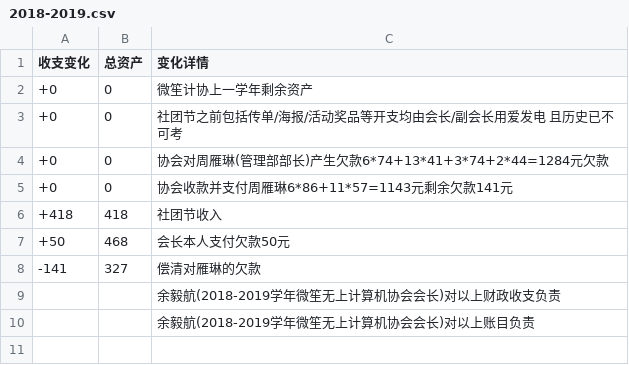
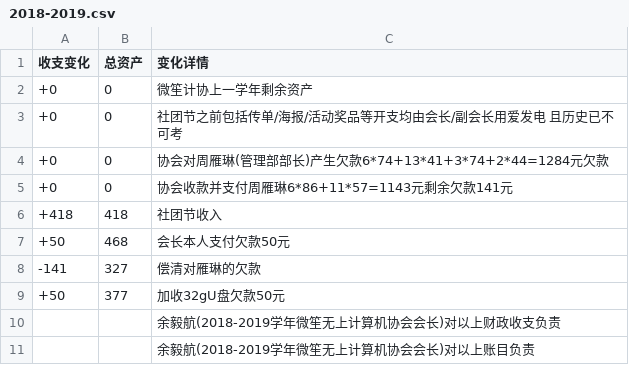
Before and after one commit to weisheng-computer-federation/weisheng-account, a CSV file: 2018-2019.csv, drawn as a sheet; the diff names each change by its address in the sheet, - before the commit and + after, or states it on an @@ line.

Commit message:
update

```diff
--- a/2018-2019.csv
+++ b/2018-2019.csv
+row 9: +50 | 377 | 加收32gU盘欠款50元
```
